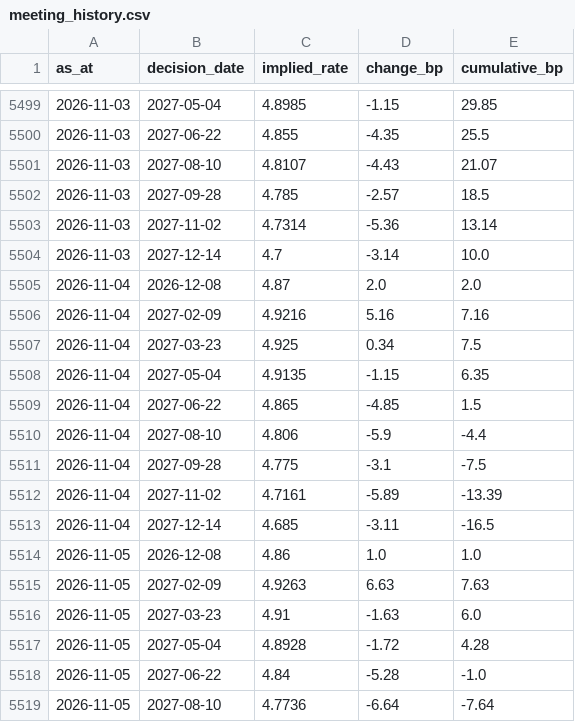
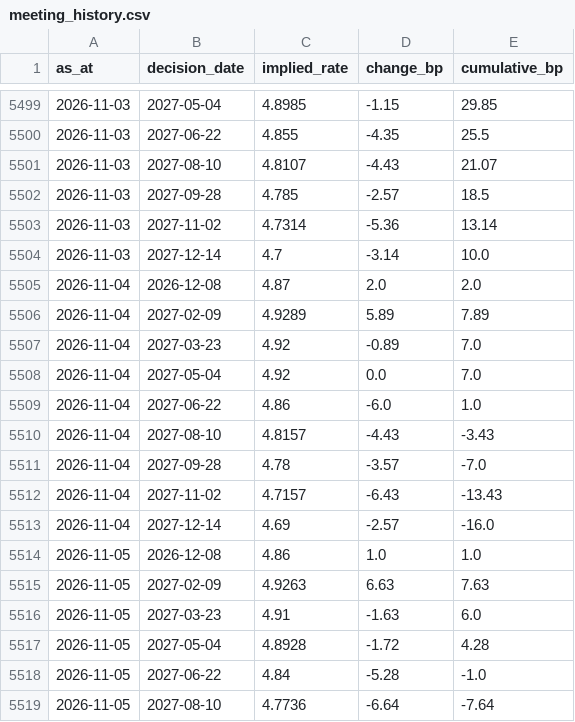
Before and after one commit to tevinweerawardena1-del/rba-implied-cash-rate, a CSV file: docs/data/meeting_history.csv, drawn as a sheet; only a part is shown, gaps mark what is left out.

```diff
--- a/docs/data/meeting_history.csv
+++ b/docs/data/meeting_history.csv
@@ -5505,10 +5505,10 @@ as_at,decision_date,implied_rate,change_bp,cumulative_bp
 2026-11-04,2026-12-08,4.87,2.0,2.0
-2026-11-04,2027-02-09,4.9216,5.16,7.16
-2026-11-04,2027-03-23,4.925,0.34,7.5
-2026-11-04,2027-05-04,4.9135,-1.15,6.35
-2026-11-04,2027-06-22,4.865,-4.85,1.5
-2026-11-04,2027-08-10,4.806,-5.9,-4.4
-2026-11-04,2027-09-28,4.775,-3.1,-7.5
-2026-11-04,2027-11-02,4.7161,-5.89,-13.39
-2026-11-04,2027-12-14,4.685,-3.11,-16.5
+2026-11-04,2027-02-09,4.9289,5.89,7.89
+2026-11-04,2027-03-23,4.92,-0.89,7.0
+2026-11-04,2027-05-04,4.92,0.0,7.0
+2026-11-04,2027-06-22,4.86,-6.0,1.0
+2026-11-04,2027-08-10,4.8157,-4.43,-3.43
+2026-11-04,2027-09-28,4.78,-3.57,-7.0
+2026-11-04,2027-11-02,4.7157,-6.43,-13.43
+2026-11-04,2027-12-14,4.69,-2.57,-16.0
 2026-11-05,2026-12-08,4.86,1.0,1.0
```
Also changed, not shown: docs/data/futures_history.csv, docs/data/implied_horizons.csv, 4 other files.
